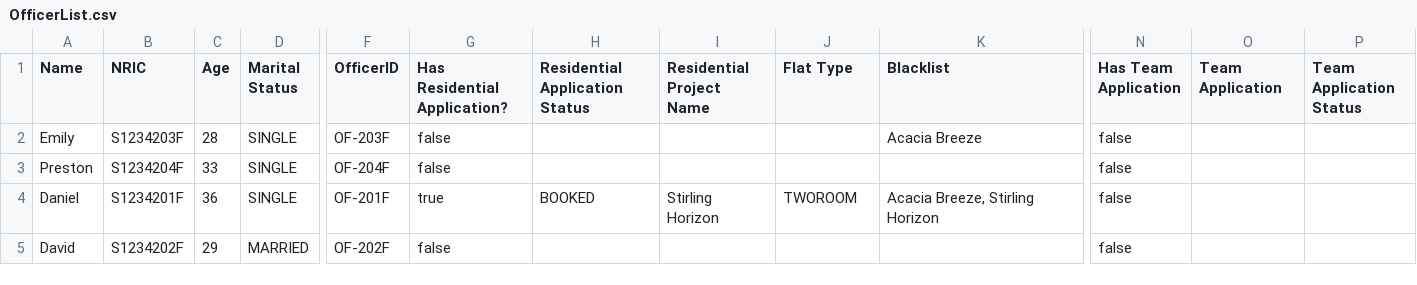
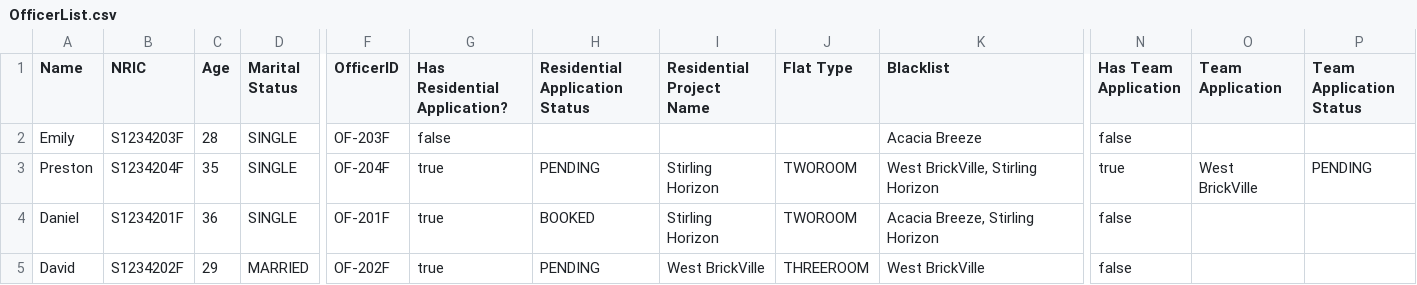
Before and after one commit to onoltde/SC2002-Group-3, a CSV file: data/OfficerList.csv, drawn as a sheet; only a part is shown, gaps mark what is left out; the diff names each change by its address in the sheet, - before the commit and + after, or states it on an @@ line.

Commit message:
resApplication for officer- 3 room

```diff
--- a/data/OfficerList.csv
+++ b/data/OfficerList.csv
-C3 (Age): 33
+C3 (Age): 35
-G3 (Has Residential Application?): false
+G3 (Has Residential Application?): true
-H3 (Residential Application Status): (empty)
+H3 (Residential Application Status): PENDING
-I3 (Residential Project Name): (empty)
+I3 (Residential Project Name): Stirling Horizon
-J3 (Flat Type): (empty)
+J3 (Flat Type): TWOROOM
-K3 (Blacklist): (empty)
+K3 (Blacklist): West BrickVille, Stirling Horizon
-N3 (Has Team Application): false
+N3 (Has Team Application): true
-O3 (Team Application): (empty)
+O3 (Team Application): West BrickVille
-P3 (Team Application Status): (empty)
+P3 (Team Application Status): PENDING
-G5 (Has Residential Application?): false
+G5 (Has Residential Application?): true
-H5 (Residential Application Status): (empty)
+H5 (Residential Application Status): PENDING
-I5 (Residential Project Name): (empty)
+I5 (Residential Project Name): West BrickVille
-J5 (Flat Type): (empty)
+J5 (Flat Type): THREEROOM
-K5 (Blacklist): (empty)
+K5 (Blacklist): West BrickVille
```
Also changed, not shown: 5 other files.
